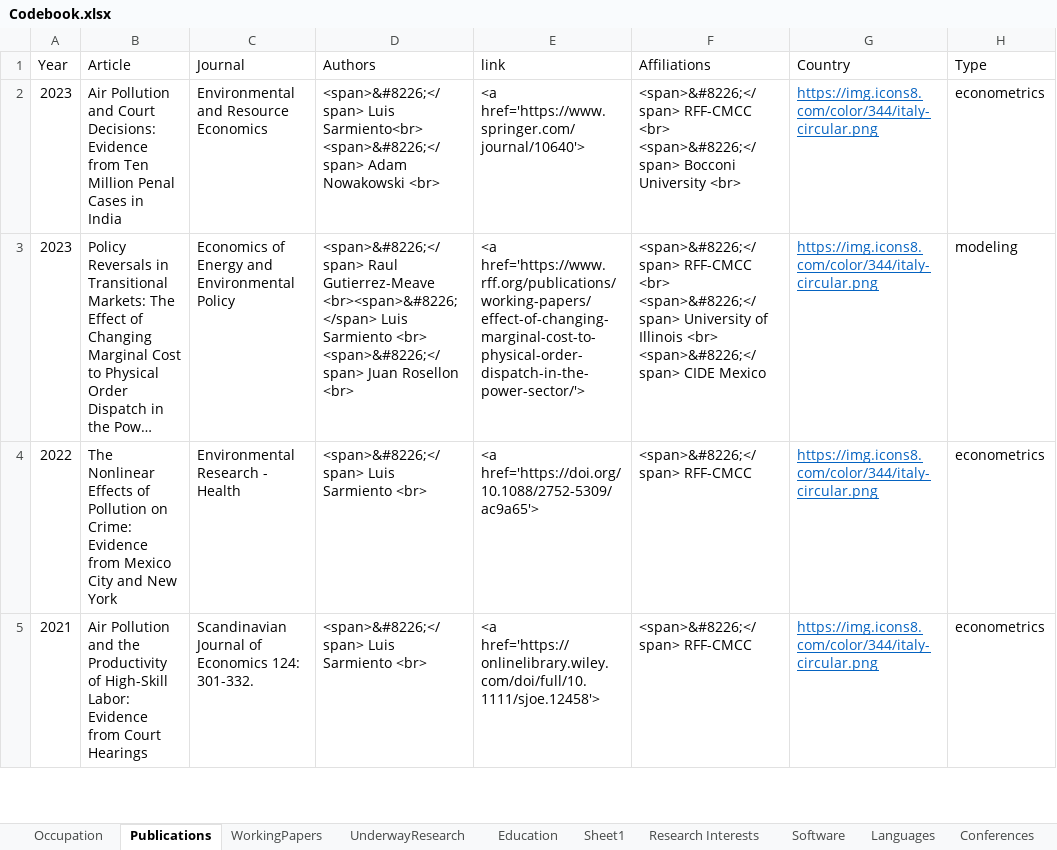
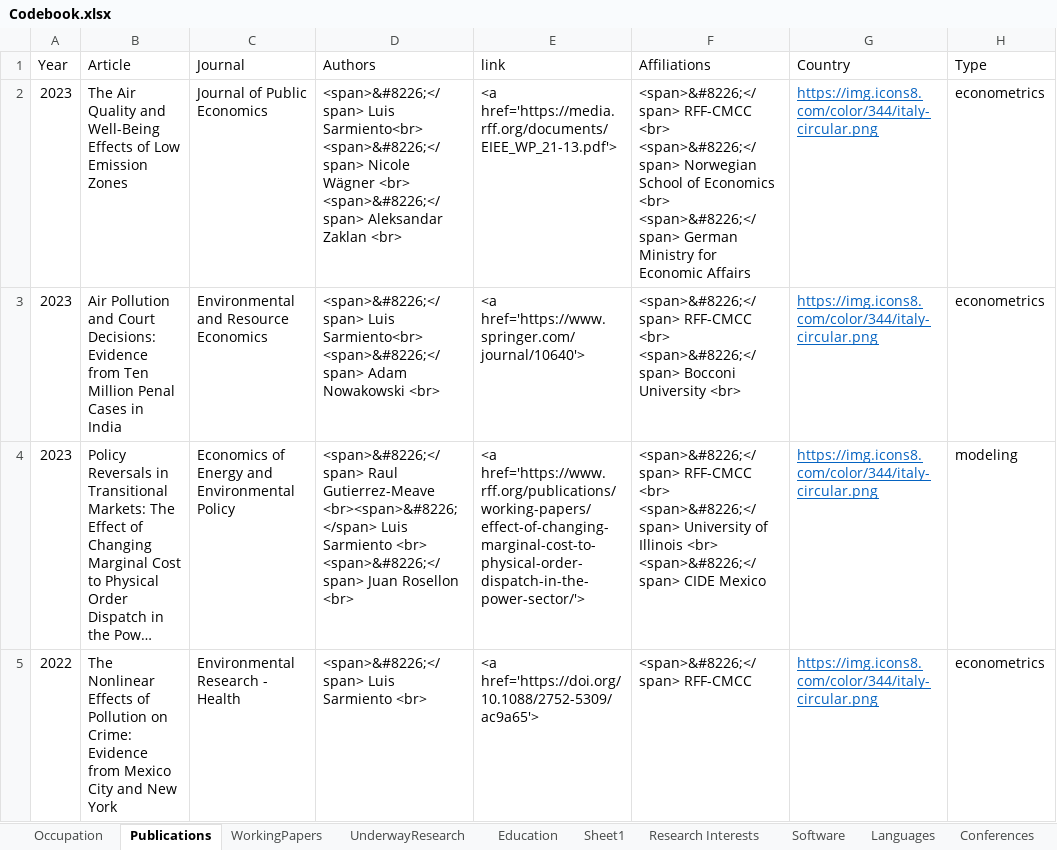
Before and after one commit to gsaabogado/PersonalWebsite, an Excel workbook: Codebook.xlsx, sheet Publications, drawn as a sheet; only a part is shown; the shorter side is filled out with more unchanged rows; long unchanged cells end in …; values as stored, in another font and other column widths than the file's, no borders; ↵ is a line break in a cell; the diff names each change by its address in the sheet, - before the commit and + after, or states it on an @@ line.

```diff
--- a/Codebook.xlsx (sheet Publications)
+++ b/Codebook.xlsx (sheet Publications)
+row 2: 2023 | The Air Quality and Well-Being Effects of Low Emission Zones | Journal of Public Economics | <span>&#8226;</span> Luis Sarmiento<br> ↵ <span>&#8226;</span> Nicole Wägner <br> ↵ <span>&#8226;</span> Aleksandar Zaklan <br> | <a href='https://media.rff.org/documents/EIEE_WP_21-13.pdf'> | <span>&#8226;</span> RFF-CMCC <br> ↵ <span>&#8226;</span> Norwegian School of Economics <br> ↵ <span>&#8226;</span> German Ministry for Economic Affairs | https://img.icons8.com/color/344/italy-circular.png | econometrics
```
Also changed, not shown: sheet WorkingPapers, 8 other files.
